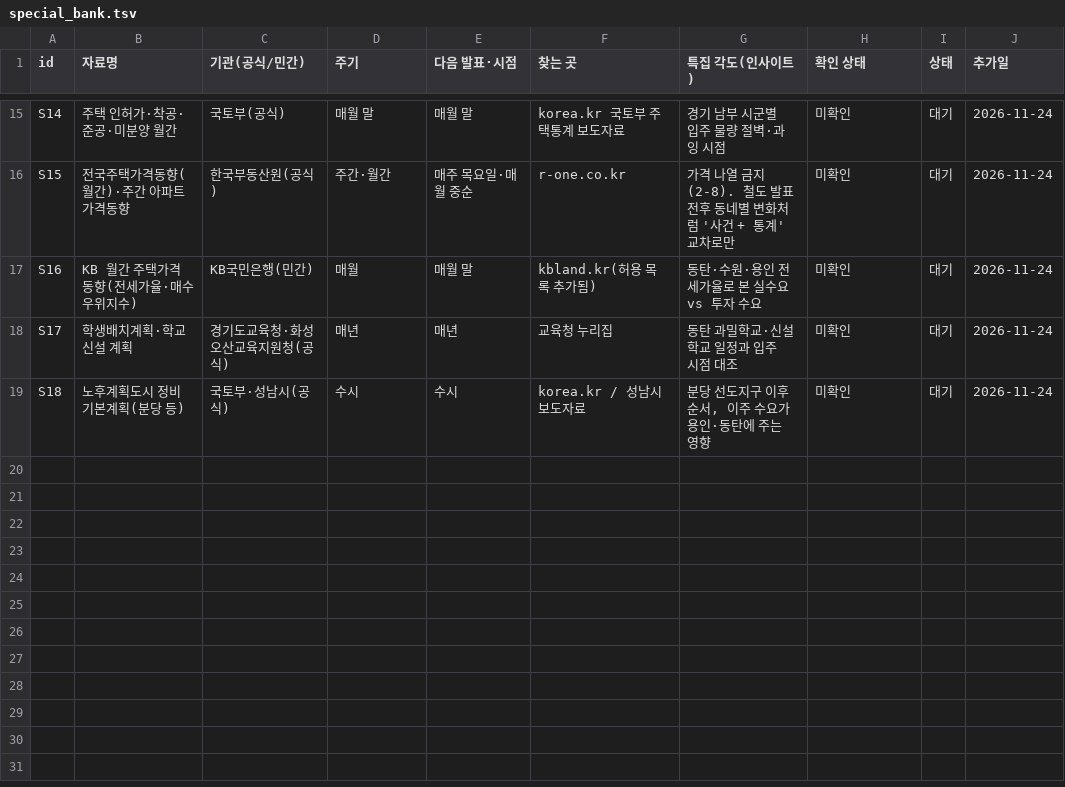
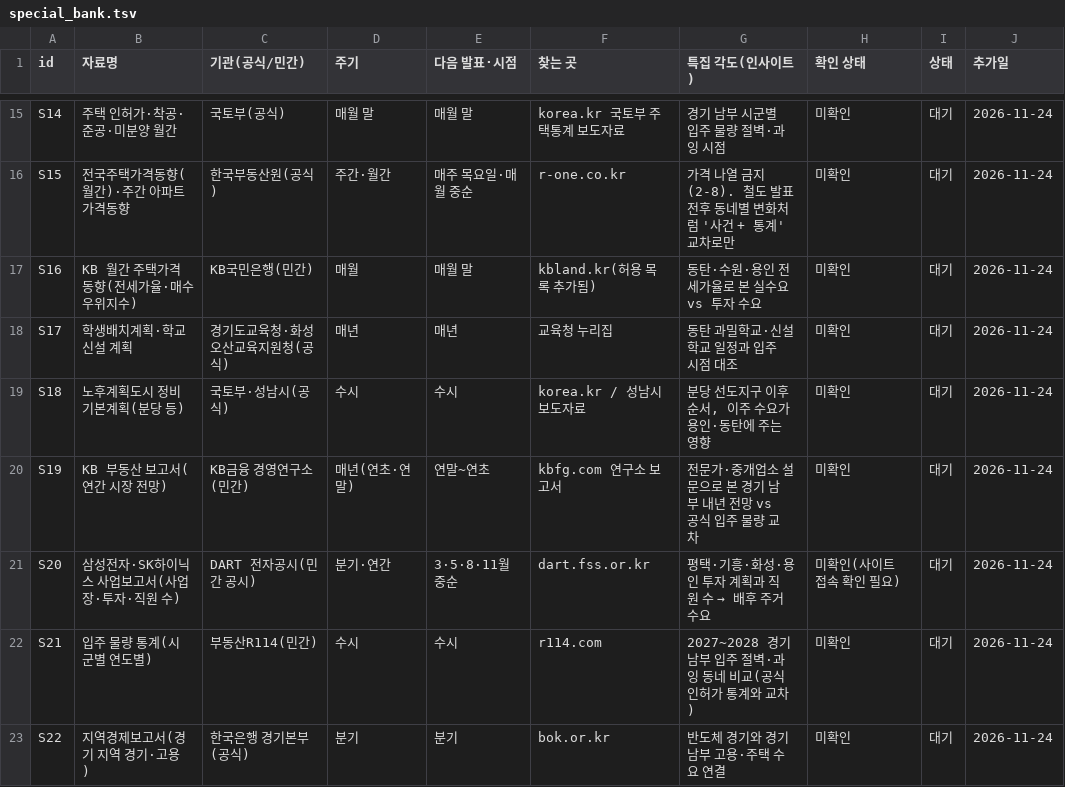
Before and after one commit to min123172317-max/blog-images, a TSV file: data/special_bank.tsv, drawn as a sheet; only a part is shown, gaps mark what is left out; the diff names each change by its address in the sheet, - before the commit and + after, or states it on an @@ line.

```diff
--- a/data/special_bank.tsv
+++ b/data/special_bank.tsv
+row 20: S19 | KB 부동산 보고서(연간 시장 전망) | KB금융 경영연구소(민간) | 매년(연초·연말) | 연말~연초 | kbfg.com 연구소 보고서 | 전문가·중개업소 설문으로 본 경기 남부 내년 전망 vs 공식 입주 물량 교차 | 미확인 | 대기 | 2026-11-24
+row 21: S20 | 삼성전자·SK하이닉스 사업보고서(사업장·투자·직원 수) | DART 전자공시(민간 공시) | 분기·연간 | 3·5·8·11월 중순 | dart.fss.or.kr | 평택·기흥·화성·용인 투자 계획과 직원 수 → 배후 주거 수요 | 미확인(사이트 접속 확인 필요) | 대기 | 2026-11-24
+row 22: S21 | 입주 물량 통계(시군별 연도별) | 부동산R114(민간) | 수시 | 수시 | r114.com | 2027~2028 경기 남부 입주 절벽·과잉 동네 비교(공식 인허가 통계와 교차) | 미확인 | 대기 | 2026-11-24
+row 23: S22 | 지역경제보고서(경기 지역 경기·고용) | 한국은행 경기본부(공식) | 분기 | 분기 | bok.or.kr | 반도체 경기와 경기 남부 고용·주택 수요 연결 | 미확인 | 대기 | 2026-11-24
```
Also changed, not shown: 2 other files.
